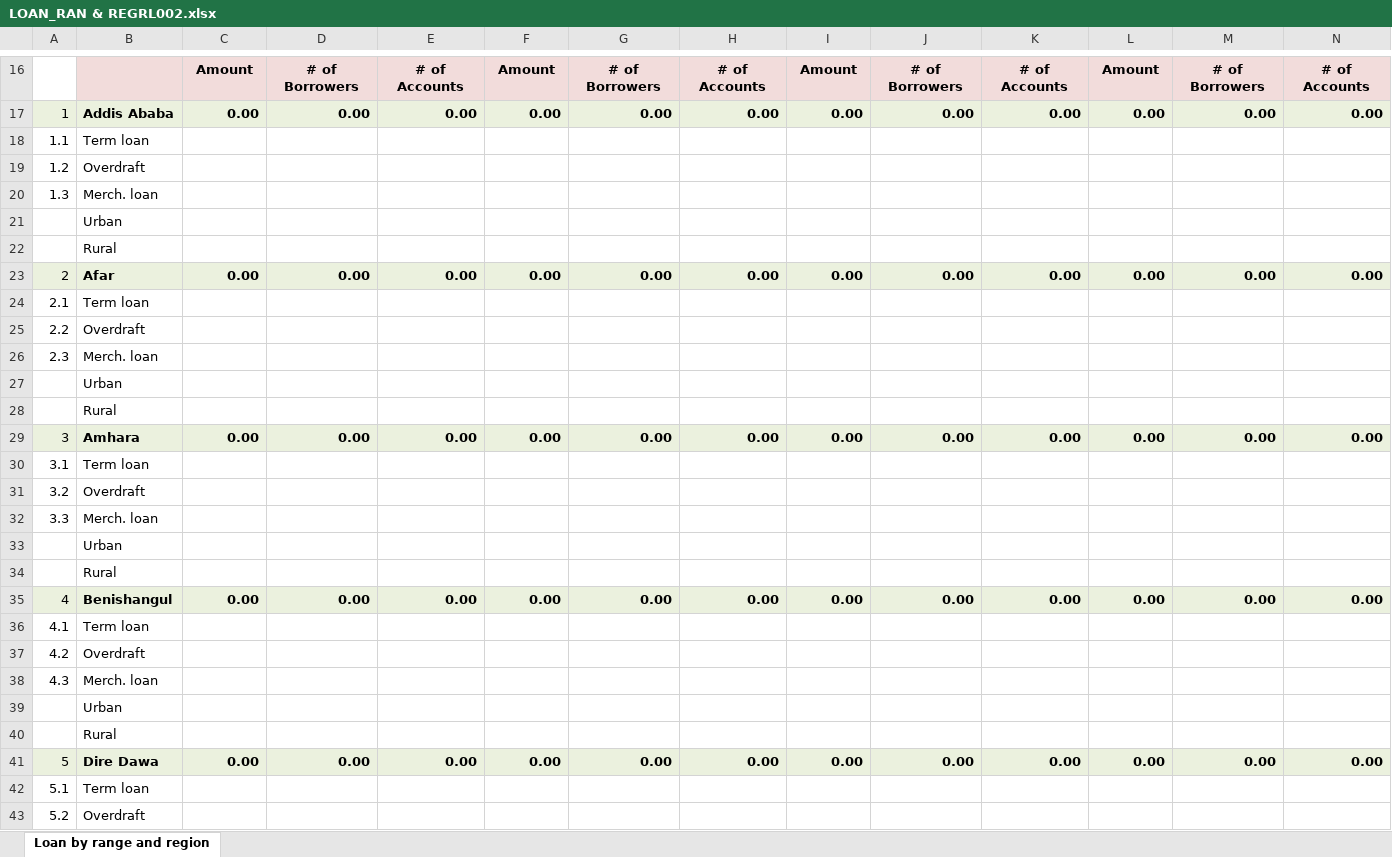
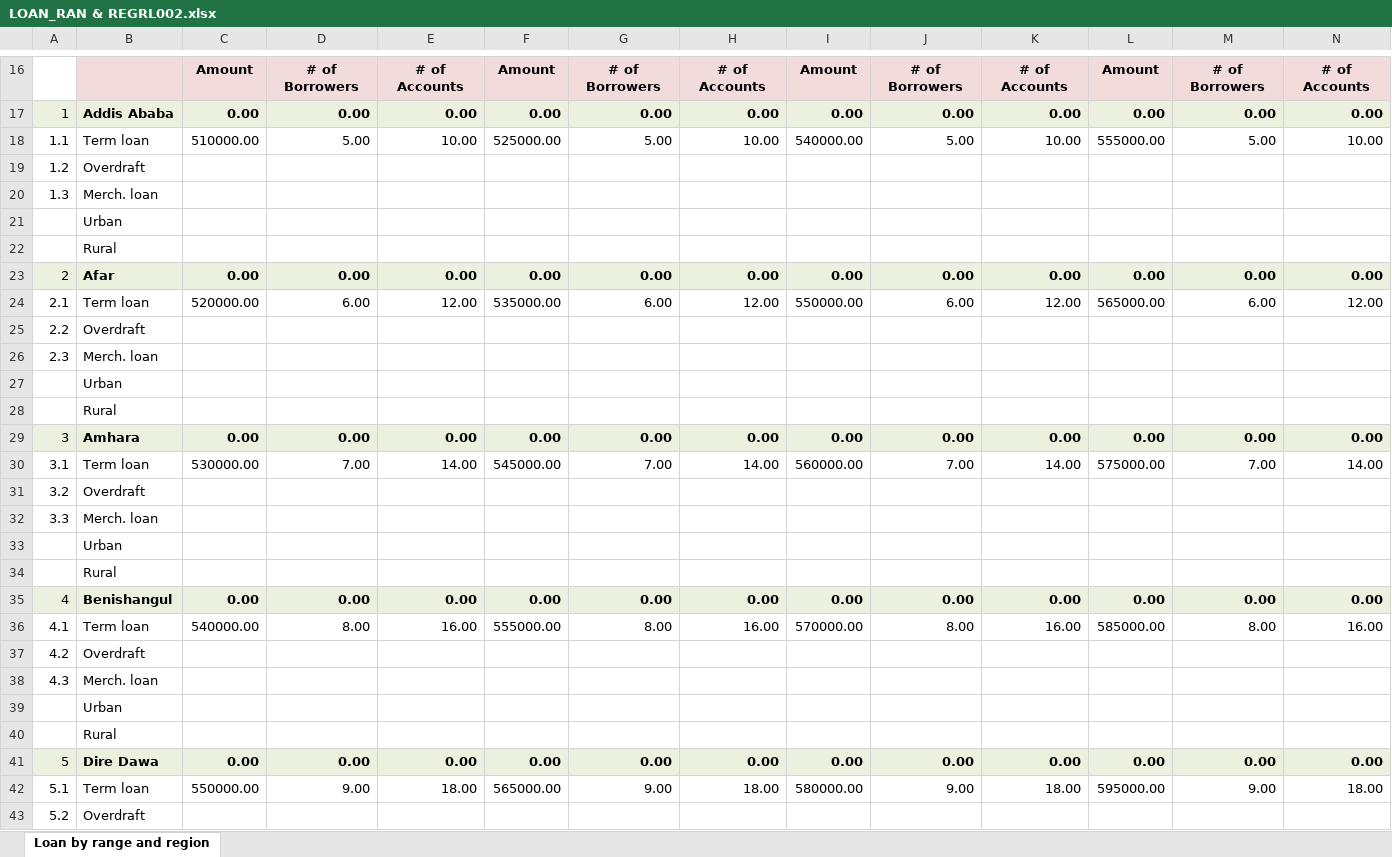
Before and after one commit to Dagem21/BSA, an Excel workbook: templates/LOAN_RAN & REGRL002.xlsx, sheet Loan by range and region, drawn as a sheet; only a part is shown, gaps mark what is left out; values as stored, in another font and other column widths than the file's, no borders; removed rows and columns are numbered as before the commit, all else as after; rows hold the shown columns only; the diff covers the shown part only; the diff names each change by its address in the sheet, - before the commit and + after, or states it on an @@ line.

Commit message:
feat!: complete NBE JSON schema alignment and formula evaluators for MB001, RB001, SRRYY001, REGRL002, and MD002

```diff
--- a/templates/LOAN_RAN & REGRL002.xlsx (sheet Loan by range and region)
+++ b/templates/LOAN_RAN & REGRL002.xlsx (sheet Loan by range and region)
-row 18: 1.1 | Term loan
+row 18: 1.1 | Term loan | 510000.00 | 5.00 | 10.00 | 525000.00 | 5.00 | 10.00 | 540000.00 | 5.00 | 10.00 | 555000.00 | 5.00 | 10.00
-row 24: 2.1 | Term loan
+row 24: 2.1 | Term loan | 520000.00 | 6.00 | 12.00 | 535000.00 | 6.00 | 12.00 | 550000.00 | 6.00 | 12.00 | 565000.00 | 6.00 | 12.00
-row 30: 3.1 | Term loan
+row 30: 3.1 | Term loan | 530000.00 | 7.00 | 14.00 | 545000.00 | 7.00 | 14.00 | 560000.00 | 7.00 | 14.00 | 575000.00 | 7.00 | 14.00
-row 36: 4.1 | Term loan
+row 36: 4.1 | Term loan | 540000.00 | 8.00 | 16.00 | 555000.00 | 8.00 | 16.00 | 570000.00 | 8.00 | 16.00 | 585000.00 | 8.00 | 16.00
-row 42: 5.1 | Term loan
+row 42: 5.1 | Term loan | 550000.00 | 9.00 | 18.00 | 565000.00 | 9.00 | 18.00 | 580000.00 | 9.00 | 18.00 | 595000.00 | 9.00 | 18.00
```
Also changed, not shown: 9 added rows, 9 removed rows and 4 edited cells elsewhere in this sheet, templates/CDby Sector and RegMD002.xlsx, templates/RB001.xlsx, 14 other files.
